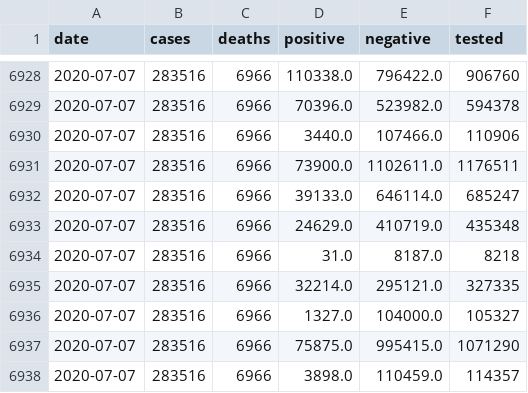
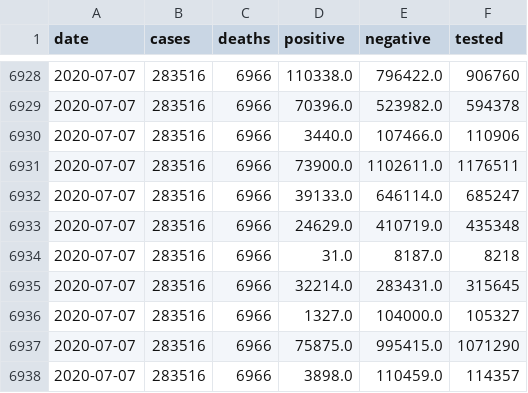
Before and after one commit to klintkanopka/COVID-19, a CSV file: data/california_agg.csv, drawn as a sheet; only a part is shown, gaps mark what is left out.

Commit message:
update data on Wed  8 Jul 15:30:02 PDT 2020

```diff
--- a/data/california_agg.csv
+++ b/data/california_agg.csv
@@ -6934,3 +6934,3 @@ date,cases,deaths,positive,negative,tested
 2020-07-07,283516,6966,31.0,8187.0,8218
-2020-07-07,283516,6966,32214.0,295121.0,327335
+2020-07-07,283516,6966,32214.0,283431.0,315645
 2020-07-07,283516,6966,1327.0,104000.0,105327
```
